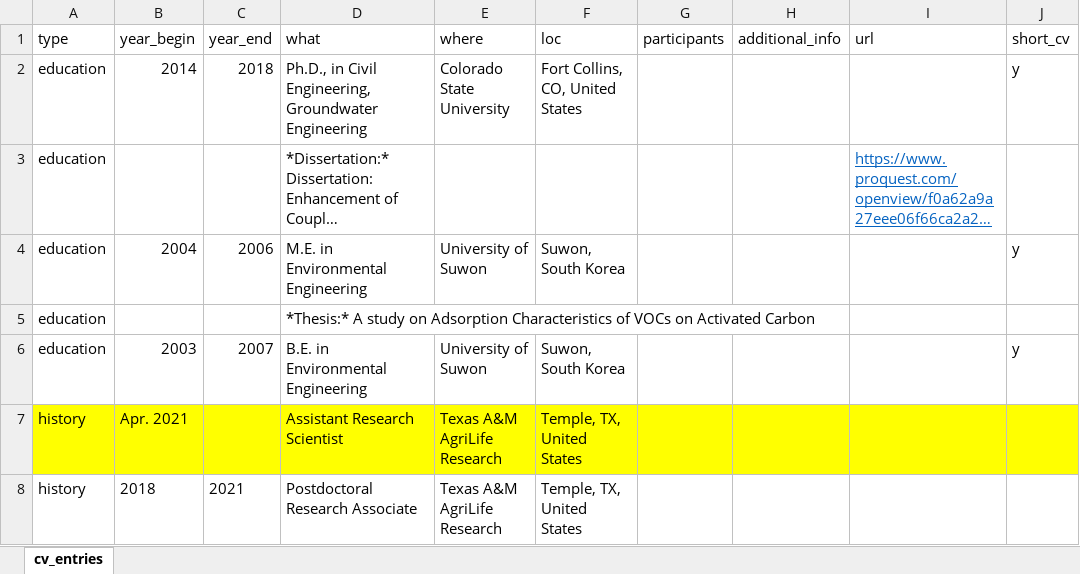
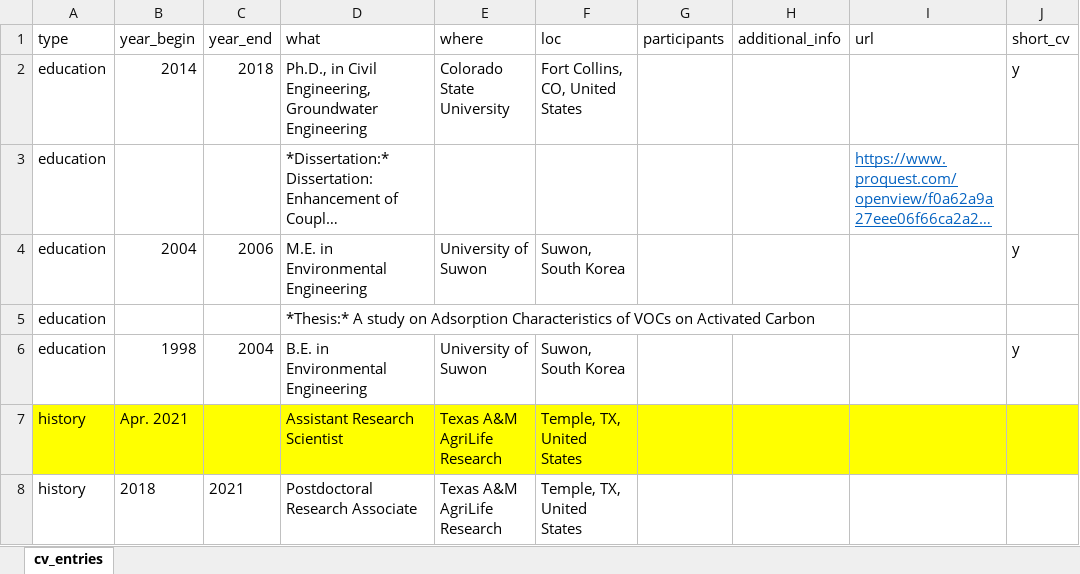
Before and after one commit to spark-brc/spark-brc.github.io, an Excel workbook: spark-cv/data/cv_entries.xlsx, sheet cv_entries, drawn as a sheet; only a part is shown; long unchanged cells end in …; values as stored, in another font and other column widths than the file's, no borders; the diff names each change by its address in the sheet, - before the commit and + after, or states it on an @@ line.

```diff
--- a/spark-cv/data/cv_entries.xlsx (sheet cv_entries)
+++ b/spark-cv/data/cv_entries.xlsx (sheet cv_entries)
-B6 (year_begin): 2003
+B6 (year_begin): 1998
-C6 (year_end): 2007
+C6 (year_end): 2004
```
Also changed, not shown: 4 other files.
